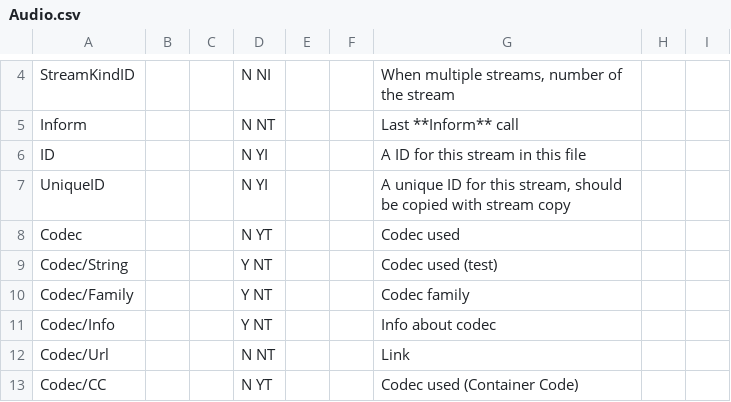
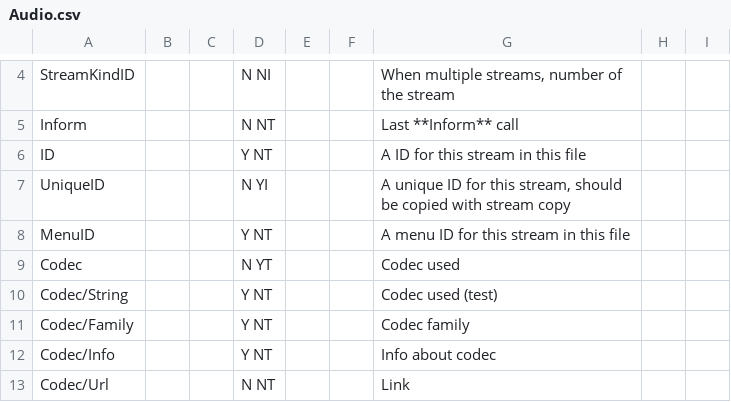
Before and after one commit to beppec56/MediaInfo-git_svn, a CSV file: Source/Ressource/Text/Stream/Audio.csv, drawn as a sheet; only a part is shown, gaps mark what is left out; the shorter side is filled out with more unchanged rows; the diff names each change by its address in the sheet, - before the commit and + after, or states it on an @@ line.

```diff
--- a/Source/Ressource/Text/Stream/Audio.csv
+++ b/Source/Ressource/Text/Stream/Audio.csv
-D6: N YI
+D6: Y NT
+row 8: MenuID |  |  | Y NT |  |  | A menu ID for this stream in this file
```
Also changed, not shown: Source/Ressource/Text/Stream/Text.csv, Source/Ressource/Text/Stream/Video.csv, 2 other files.
